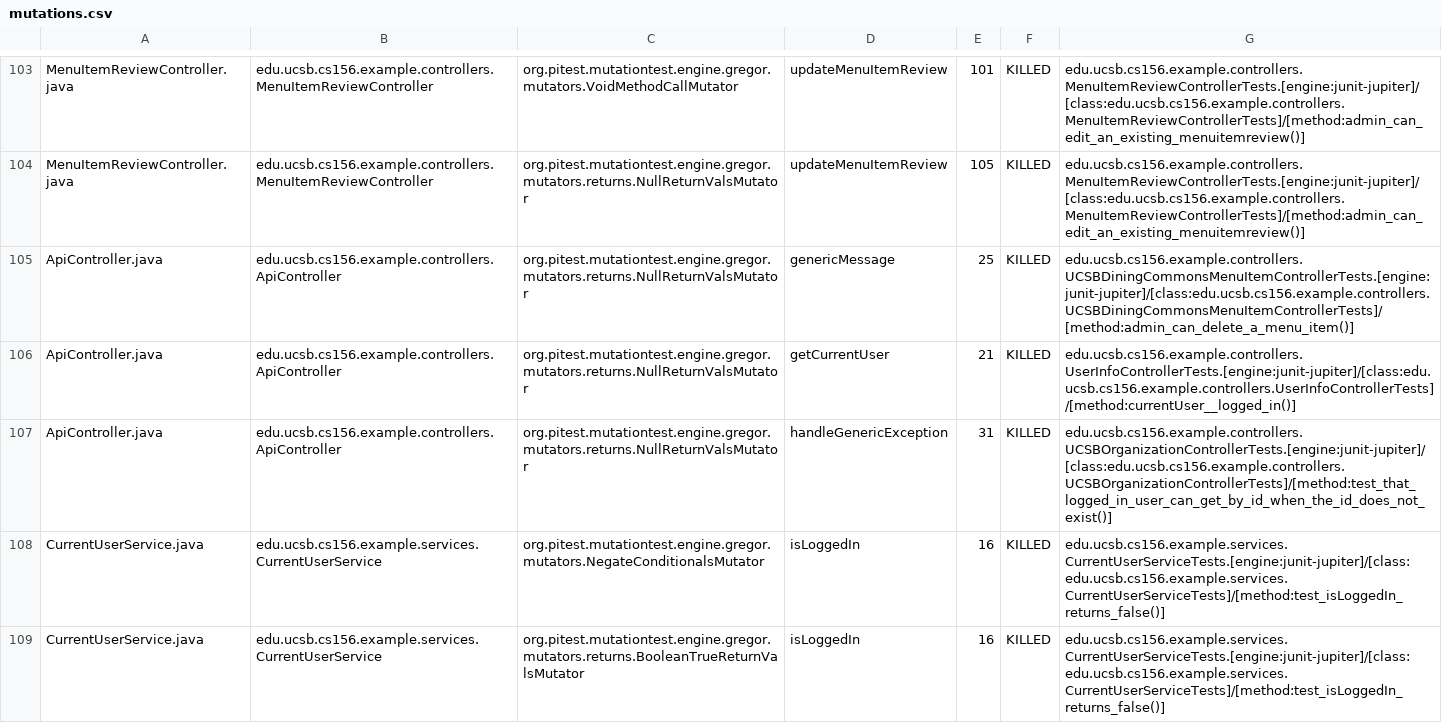
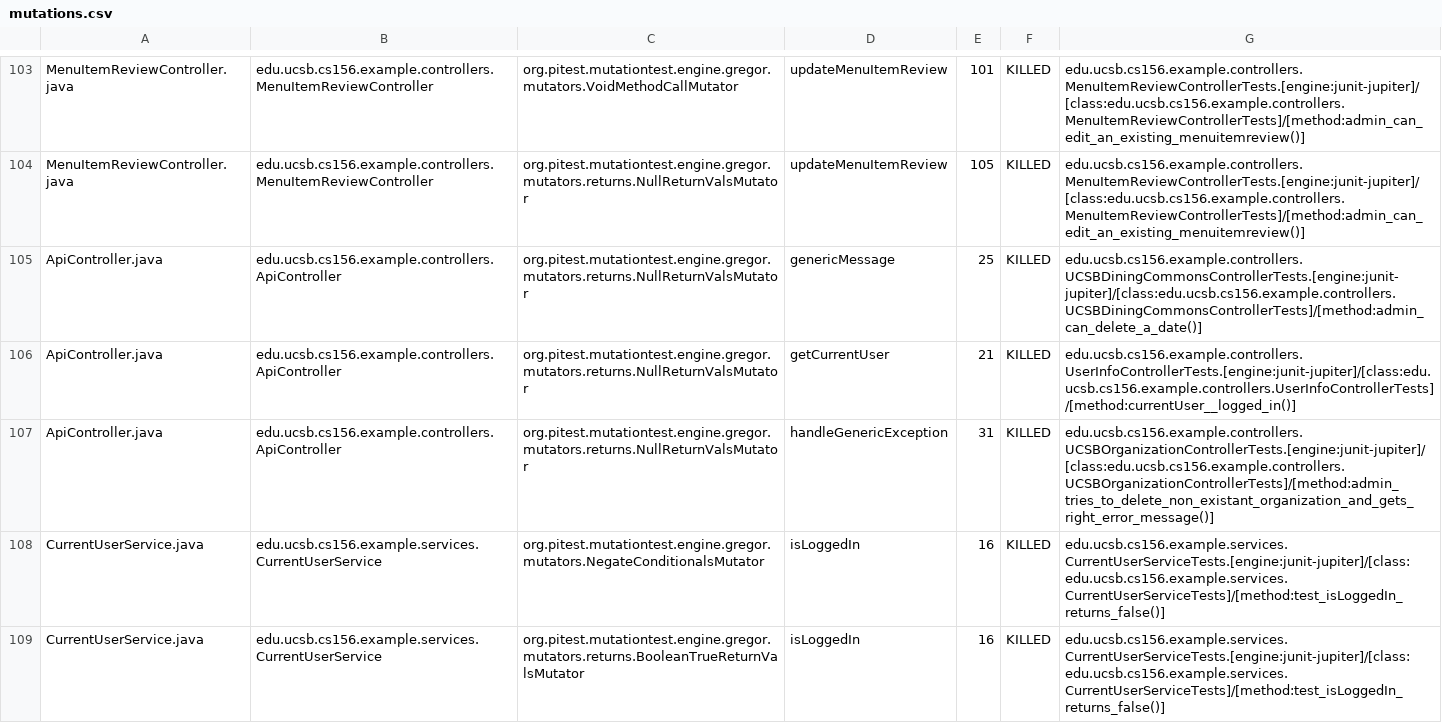
Before and after one commit to ucsb-cs156-w24/team02-w24-6pm-4, a CSV file: prs/50/pitest/mutations.csv, drawn as a sheet; only a part is shown, gaps mark what is left out.

Commit message:
Deploying to gh-pages from @ ucsb-cs156-w24/team02-w24-6pm-4@855aae5b02335d8ef3595edd3fc035ff8094e853 🚀

```diff
--- a/prs/50/pitest/mutations.csv
+++ b/prs/50/pitest/mutations.csv
@@ -104,5 +104,5 @@ MenuItemReviewController.java,edu.ucsb.cs156.example.controllers.MenuItemReviewC
 MenuItemReviewController.java,edu.ucsb.cs156.example.controllers.MenuItemReviewController,org.pitest.mutationtest.engine.gregor.mutators.returns.NullReturnValsMutator,updateMenuItemReview,105,KILLED,edu.ucsb.cs156.example.controllers.MenuItemReviewControllerTests.[engine:junit-jupiter]/[class:edu.ucsb.cs156.example.controllers.MenuItemReviewControllerTests]/[method:admin_can_edit_an_existing_menuitemreview()]
-ApiController.java,edu.ucsb.cs156.example.controllers.ApiController,org.pitest.mutationtest.engine.gregor.mutators.returns.NullReturnValsMutator,genericMessage,25,KILLED,edu.ucsb.cs156.example.controllers.UCSBDiningCommonsMenuItemControllerTests.[engine:junit-jupiter]/[class:edu.ucsb.cs156.example.controllers.UCSBDiningCommonsMenuItemControllerTests]/[method:admin_can_delete_a_menu_item()]
+ApiController.java,edu.ucsb.cs156.example.controllers.ApiController,org.pitest.mutationtest.engine.gregor.mutators.returns.NullReturnValsMutator,genericMessage,25,KILLED,edu.ucsb.cs156.example.controllers.UCSBDiningCommonsControllerTests.[engine:junit-jupiter]/[class:edu.ucsb.cs156.example.controllers.UCSBDiningCommonsControllerTests]/[method:admin_can_delete_a_date()]
 ApiController.java,edu.ucsb.cs156.example.controllers.ApiController,org.pitest.mutationtest.engine.gregor.mutators.returns.NullReturnValsMutator,getCurrentUser,21,KILLED,edu.ucsb.cs156.example.controllers.UserInfoControllerTests.[engine:junit-jupiter]/[class:edu.ucsb.cs156.example.controllers.UserInfoControllerTests]/[method:currentUser__logged_in()]
-ApiController.java,edu.ucsb.cs156.example.controllers.ApiController,org.pitest.mutationtest.engine.gregor.mutators.returns.NullReturnValsMutator,handleGenericException,31,KILLED,edu.ucsb.cs156.example.controllers.UCSBOrganizationControllerTests.[engine:junit-jupiter]/[class:edu.ucsb.cs156.example.controllers.UCSBOrganizationControllerTests]/[method:test_that_logged_in_user_can_get_by_id_when_the_id_does_not_exist()]
+ApiController.java,edu.ucsb.cs156.example.controllers.ApiController,org.pitest.mutationtest.engine.gregor.mutators.returns.NullReturnValsMutator,handleGenericException,31,KILLED,edu.ucsb.cs156.example.controllers.UCSBOrganizationControllerTests.[engine:junit-jupiter]/[class:edu.ucsb.cs156.example.controllers.UCSBOrganizationControllerTests]/[method:admin_tries_to_delete_non_existant_organization_and_gets_right_error_message()]
 CurrentUserService.java,edu.ucsb.cs156.example.services.CurrentUserService,org.pitest.mutationtest.engine.gregor.mutators.NegateConditionalsMutator,isLoggedIn,16,KILLED,edu.ucsb.cs156.example.services.CurrentUserServiceTests.[engine:junit-jupiter]/[class:edu.ucsb.cs156.example.services.CurrentUserServiceTests]/[method:test_isLoggedIn_returns_false()]
```
Also changed, not shown: 15 other files.
